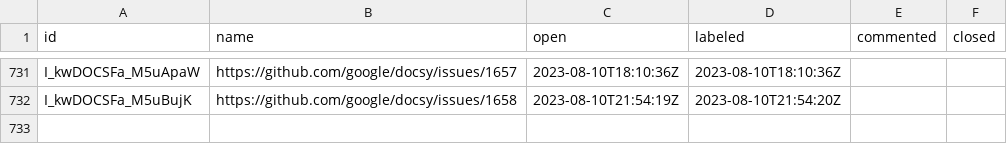
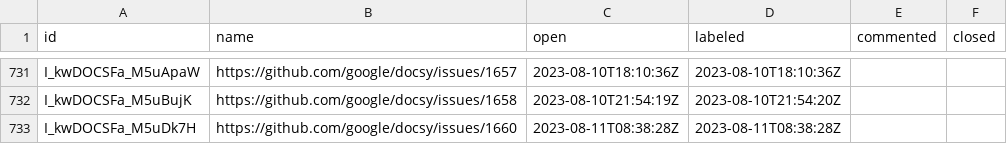
Before and after one commit to deining/docsy-metrics, a CSV file: data/google/docsy/issues.csv, drawn as a sheet; only a part is shown, gaps mark what is left out; the diff names each change by its address in the sheet, - before the commit and + after, or states it on an @@ line.

```diff
--- a/data/google/docsy/issues.csv
+++ b/data/google/docsy/issues.csv
+row 733: I_kwDOCSFa_M5uDk7H | https://github.com/google/docsy/issues/1660 | 2023-08-11T08:38:28Z | 2023-08-11T08:38:28Z
```
